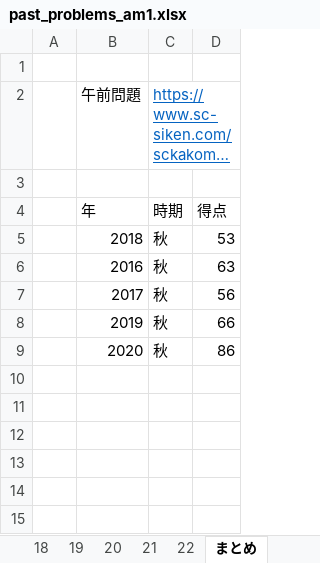
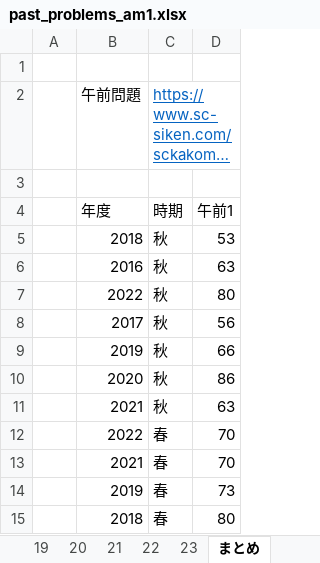
Before and after one commit to Shinichi0713/security_specialist, an Excel workbook: past_problems_am/past_problems_am1.xlsx, sheet まとめ, drawn as a sheet; long unchanged cells end in …; values as stored, in another font and other column widths than the file's, no borders; removed rows and columns are numbered as before the commit, all else as after; the diff names each change by its address in the sheet, - before the commit and + after, or states it on an @@ line.

```diff
--- a/past_problems_am/past_problems_am1.xlsx (sheet まとめ)
+++ b/past_problems_am/past_problems_am1.xlsx (sheet まとめ)
+sheet tab: 23
-row 4:  | 年 | 時期 | 得点
+row 4:  | 年度 | 時期 | 午前1
+row 7:  | 2022 | 秋 | 80
+row 11:  | 2021 | 秋 | 63
+row 12:  | 2022 | 春 | 70
+row 13:  | 2021 | 春 | 70
+row 14:  | 2019 | 春 | 73
+row 15:  | 2018 | 春 | 80
```
Also changed, not shown: sheet 21, sheet 19, sheet 18, hidden cells, 4_SV_security/学習.xlsx, past_problems_am/past_problems_am2.xlsx.
